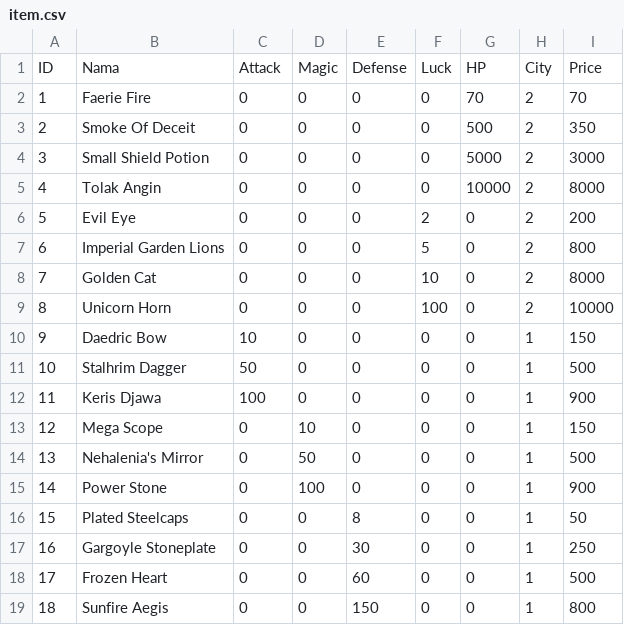
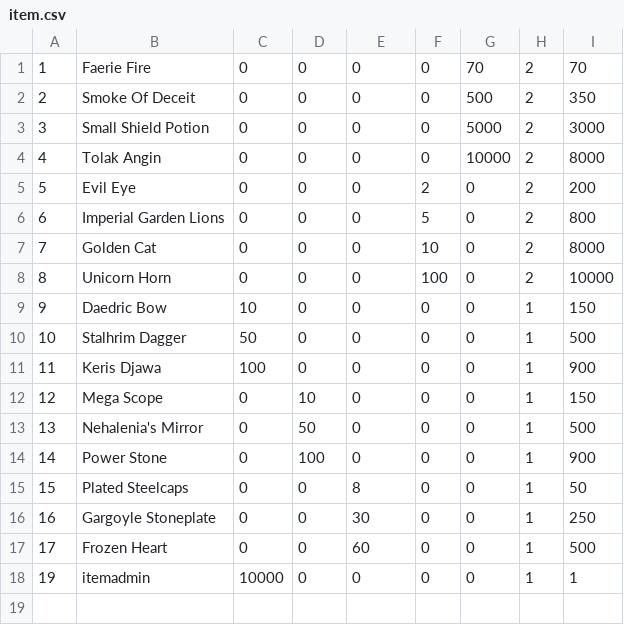
Before and after one commit to alifsyr/Project, a CSV file: data/item.csv, drawn as a sheet.

```diff
--- a/data/item.csv
+++ b/data/item.csv
@@ -1,2 +1 @@
-ID,Nama,Attack,Magic,Defense,Luck,HP,City,Price
 1,Faerie Fire,0,0,0,0,70,2,70
@@ -18,2 +17,2 @@ ID,Nama,Attack,Magic,Defense,Luck,HP,City,Price
 17,Frozen Heart,0,0,60,0,0,1,500
-18,Sunfire Aegis,0,0,150,0,0,1,800
+19,itemadmin,10000,0,0,0,0,1,1
```
Also changed, not shown: 1 other file.
